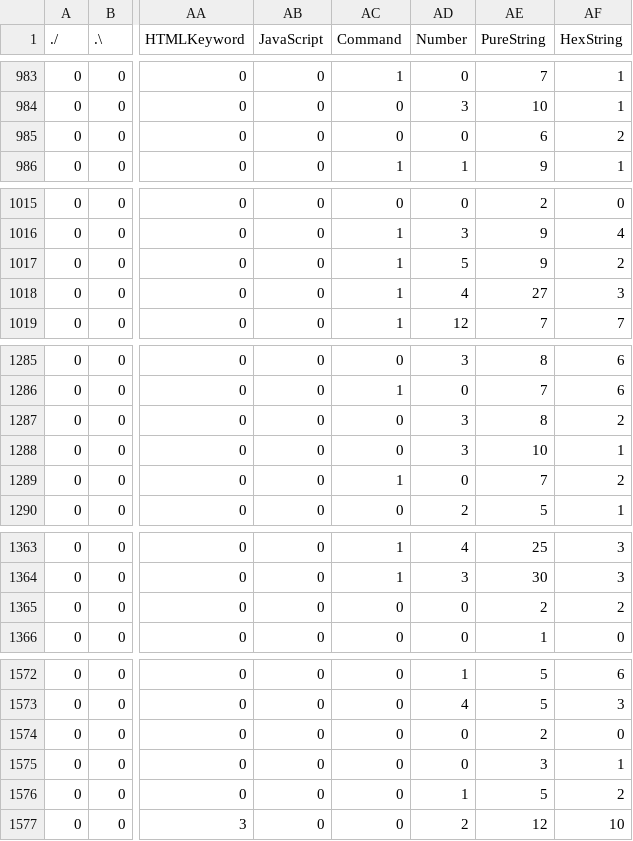
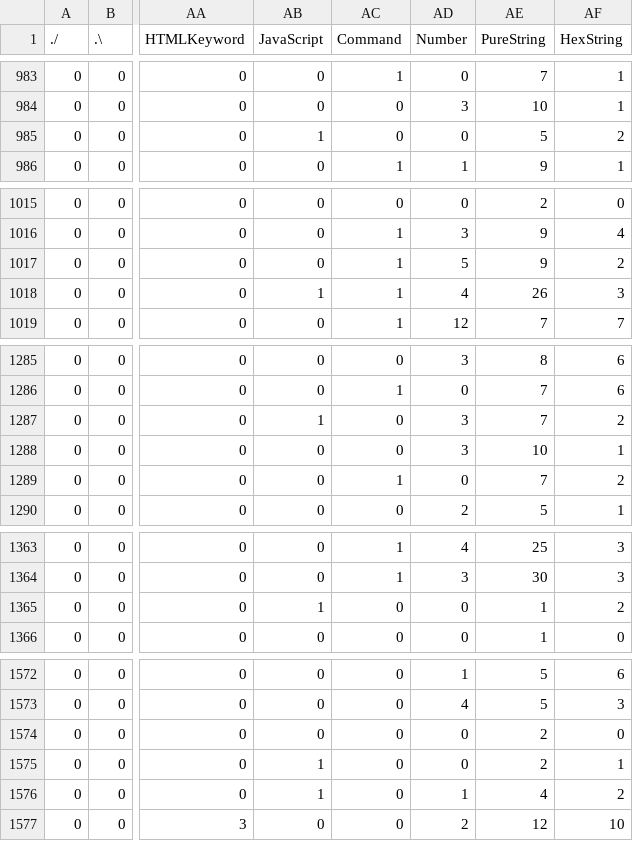
Before and after one commit to Atxx737/detect_attack_by_reinforcement_learning, a CSV file: data/matrix1/normal/test_csic2010-normal.csv, drawn as a sheet; only a part is shown, gaps mark what is left out; the diff covers the shown part only; the diff names each change by its address in the sheet, - before the commit and + after, or states it on an @@ line.

```diff
--- a/data/matrix1/normal/test_csic2010-normal.csv
+++ b/data/matrix1/normal/test_csic2010-normal.csv
-AB985 (JavaScript): 0
+AB985 (JavaScript): 1
-AE985 (PureString): 6
+AE985 (PureString): 5
-AB1018 (JavaScript): 0
+AB1018 (JavaScript): 1
-AE1018 (PureString): 27
+AE1018 (PureString): 26
-AB1287 (JavaScript): 0
+AB1287 (JavaScript): 1
-AE1287 (PureString): 8
+AE1287 (PureString): 7
-AB1365 (JavaScript): 0
+AB1365 (JavaScript): 1
-AE1365 (PureString): 2
+AE1365 (PureString): 1
-AB1575:AB1576 (JavaScript): 0
+AB1575:AB1576 (JavaScript): 1
-AE1575 (PureString): 3
+AE1575 (PureString): 2
-AE1576 (PureString): 5
+AE1576 (PureString): 4
```
Also changed, not shown: 4 edited cells elsewhere in this file, data/matrix1/binary/test_csic2010-binary.csv, data/matrix1/binary/test_http_param-binary.csv, 18 other files.
